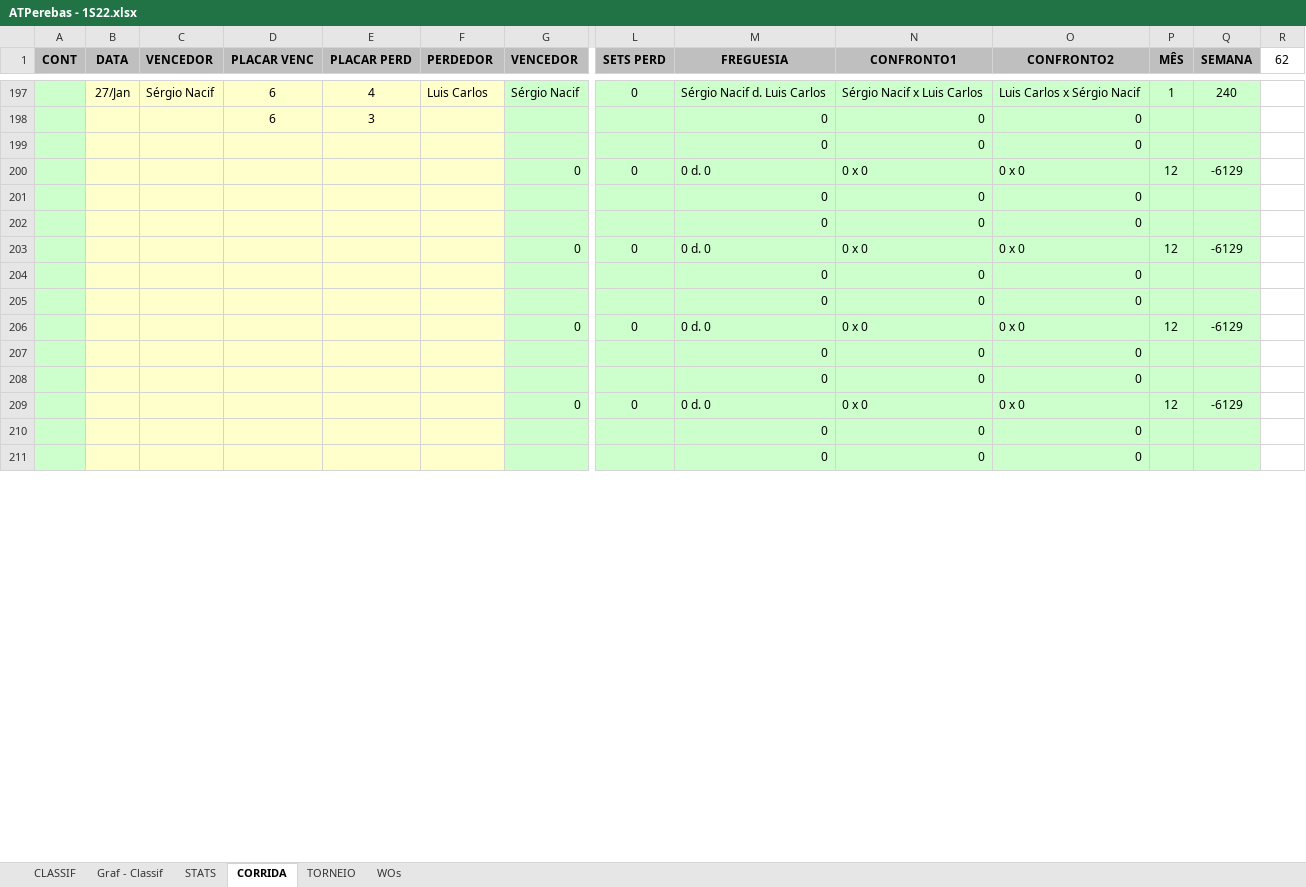
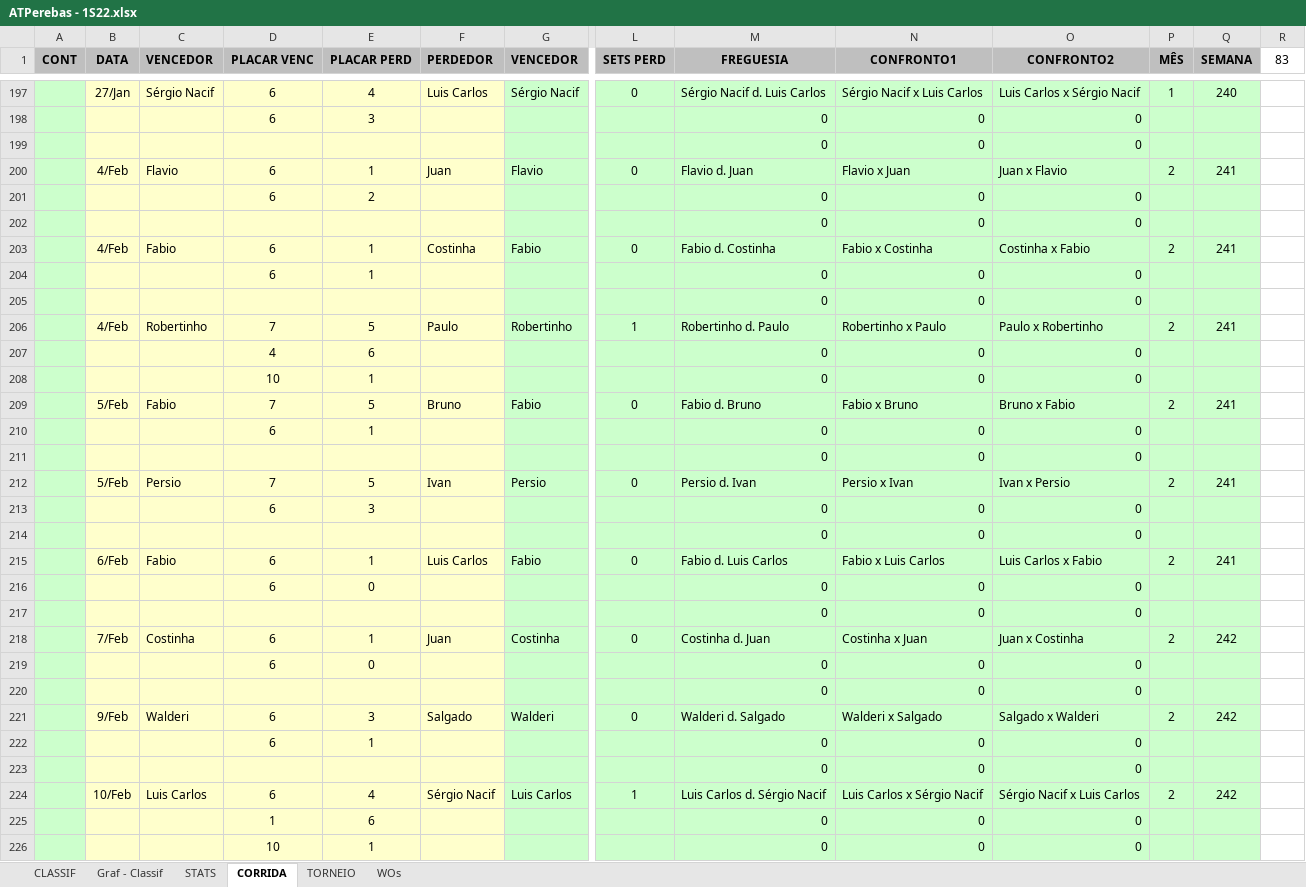
Before and after one commit to juanper/ATPerebas, an Excel workbook: 2022/semestre_1/ATPerebas - 1S22.xlsx, sheet CORRIDA, drawn as a sheet; only a part is shown, gaps mark what is left out; the shorter side is filled out with more unchanged rows; values as stored, in another font and other column widths than the file's, no borders; charts and pictures not drawn; removed rows and columns are numbered as before the commit, all else as after; rows hold the shown columns only; the diff covers the shown part only; the diff names each change by its address in the sheet, - before the commit and + after, or states it on an @@ line.

```diff
--- a/2022/semestre_1/ATPerebas - 1S22.xlsx (sheet CORRIDA)
+++ b/2022/semestre_1/ATPerebas - 1S22.xlsx (sheet CORRIDA)
-R1: 62
+R1: 83
-row 200:  |  |  |  |  |  | 0 | 0 | 0 d. 0 | 0 x 0 | 0 x 0 | 12 | -6129
+row 200:  | 4/Feb | Flavio | 6 | 1 | Juan | Flavio | 0 | Flavio d. Juan | Flavio x Juan | Juan x Flavio | 2 | 241
+row 201:  |  |  | 6 | 2 |  |  |  | 0 | 0 | 0
+row 203:  | 4/Feb | Fabio | 6 | 1 | Costinha | Fabio | 0 | Fabio d. Costinha | Fabio x Costinha | Costinha x Fabio | 2 | 241
+row 204:  |  |  | 6 | 1 |  |  |  | 0 | 0 | 0
-row 203:  |  |  |  |  |  | 0 | 0 | 0 d. 0 | 0 x 0 | 0 x 0 | 12 | -6129
+row 206:  | 4/Feb | Robertinho | 7 | 5 | Paulo | Robertinho | 1 | Robertinho d. Paulo | Robertinho x Paulo | Paulo x Robertinho | 2 | 241
+row 207:  |  |  | 4 | 6 |  |  |  | 0 | 0 | 0
+row 208:  |  |  | 10 | 1 |  |  |  | 0 | 0 | 0
+row 209:  | 5/Feb | Fabio | 7 | 5 | Bruno | Fabio | 0 | Fabio d. Bruno | Fabio x Bruno | Bruno x Fabio | 2 | 241
+row 210:  |  |  | 6 | 1 |  |  |  | 0 | 0 | 0
+row 212:  | 5/Feb | Persio | 7 | 5 | Ivan | Persio | 0 | Persio d. Ivan | Persio x Ivan | Ivan x Persio | 2 | 241
+row 213:  |  |  | 6 | 3 |  |  |  | 0 | 0 | 0
-row 206:  |  |  |  |  |  | 0 | 0 | 0 d. 0 | 0 x 0 | 0 x 0 | 12 | -6129
+row 215:  | 6/Feb | Fabio | 6 | 1 | Luis Carlos | Fabio | 0 | Fabio d. Luis Carlos | Fabio x Luis Carlos | Luis Carlos x Fabio | 2 | 241
+row 216:  |  |  | 6 | 0 |  |  |  | 0 | 0 | 0
+row 218:  | 7/Feb | Costinha | 6 | 1 | Juan | Costinha | 0 | Costinha d. Juan | Costinha x Juan | Juan x Costinha | 2 | 242
+row 219:  |  |  | 6 | 0 |  |  |  | 0 | 0 | 0
-row 209:  |  |  |  |  |  | 0 | 0 | 0 d. 0 | 0 x 0 | 0 x 0 | 12 | -6129
+row 221:  | 9/Feb | Walderi | 6 | 3 | Salgado | Walderi | 0 | Walderi d. Salgado | Walderi x Salgado | Salgado x Walderi | 2 | 242
+row 222:  |  |  | 6 | 1 |  |  |  | 0 | 0 | 0
+row 224:  | 10/Feb | Luis Carlos | 6 | 4 | Sérgio Nacif | Luis Carlos | 1 | Luis Carlos d. Sérgio Nacif | Luis Carlos x Sérgio Nacif | Sérgio Nacif x Luis Carlos | 2 | 242
+row 225:  |  |  | 1 | 6 |  |  |  | 0 | 0 | 0
+row 226:  |  |  | 10 | 1 |  |  |  | 0 | 0 | 0
```
Also changed, not shown: 36 added rows and 52 removed rows elsewhere in this sheet, sheet STATS, sheet CLASSIF, sheet WOs, hidden cells, charts or pictures, 25 other files.
